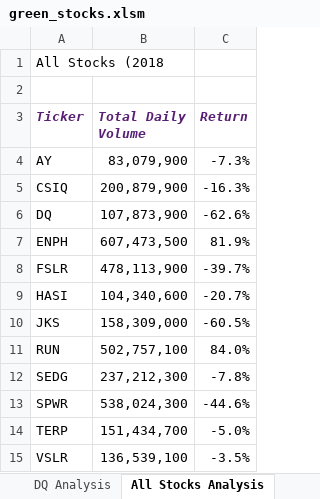
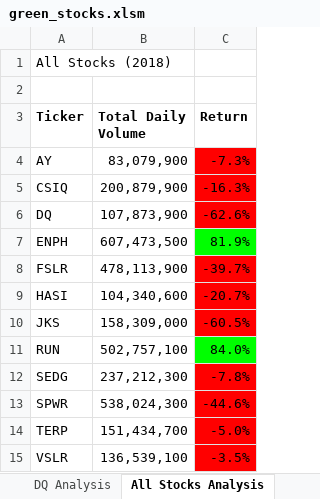
Before and after one commit to blocrunx/stock-analysis-, an Excel workbook: green_stocks.xlsm, sheet All Stocks Analysis, drawn as a sheet; values as stored, in another font and other column widths than the file's, no borders; charts and pictures not drawn; the diff names each change by its address in the sheet, - before the commit and + after, or states it on an @@ line.

Commit message:
Update green_stocks.xlsm
Removed nested for loop and added three arrays. Module 2 challenge complete.

```diff
--- a/green_stocks.xlsm (sheet All Stocks Analysis)
+++ b/green_stocks.xlsm (sheet All Stocks Analysis)
-A1 (Ticker): All Stocks (2018
+A1 (Ticker): All Stocks (2018)
@@ A3:C3 italic: on → off, text colour: #581F75 → black @@
-C4:C6 fill: none
+C4:C6 fill: #FF0000
-C7 fill: none
+C7 fill: #00FF00
-C8:C10 fill: none
+C8:C10 fill: #FF0000
-C11 fill: none
+C11 fill: #00FF00
-C12:C15 fill: none
+C12:C15 fill: #FF0000
```
Also changed, not shown: sheet Array Values, other sheet tabs, charts or pictures.
